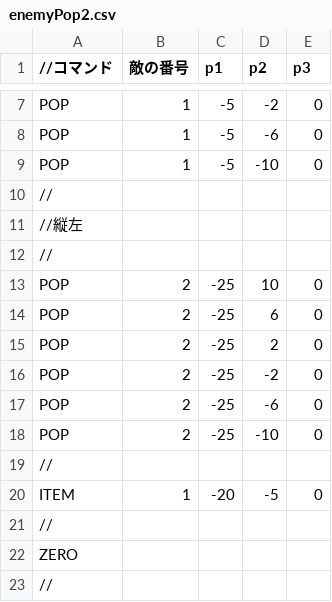
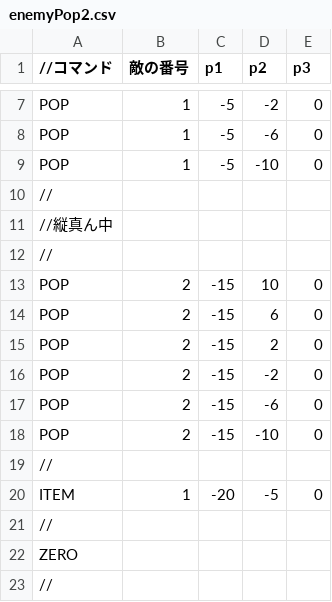
Before and after one commit to kKatsumatAa/TD2_1, a CSV file: Resources/enemyPopDatas/enemyPop2.csv, drawn as a sheet; only a part is shown, gaps mark what is left out.

```diff
--- a/Resources/enemyPopDatas/enemyPop2.csv
+++ b/Resources/enemyPopDatas/enemyPop2.csv
@@ -10,10 +10,10 @@ POP,1,-5,-10,0
 //
-//縦左
+//縦真ん中
 //
-POP,2,-25,10,0
-POP,2,-25,6,0
-POP,2,-25,2,0
-POP,2,-25,-2,0
-POP,2,-25,-6,0
-POP,2,-25,-10,0
+POP,2,-15,10,0
+POP,2,-15,6,0
+POP,2,-15,2,0
+POP,2,-15,-2,0
+POP,2,-15,-6,0
+POP,2,-15,-10,0
 //
```
Also changed, not shown: Resources/enemyPopDatas/enemyPop3.csv, Resources/enemyPopDatas/enemyPop4.csv, 1 other file.
